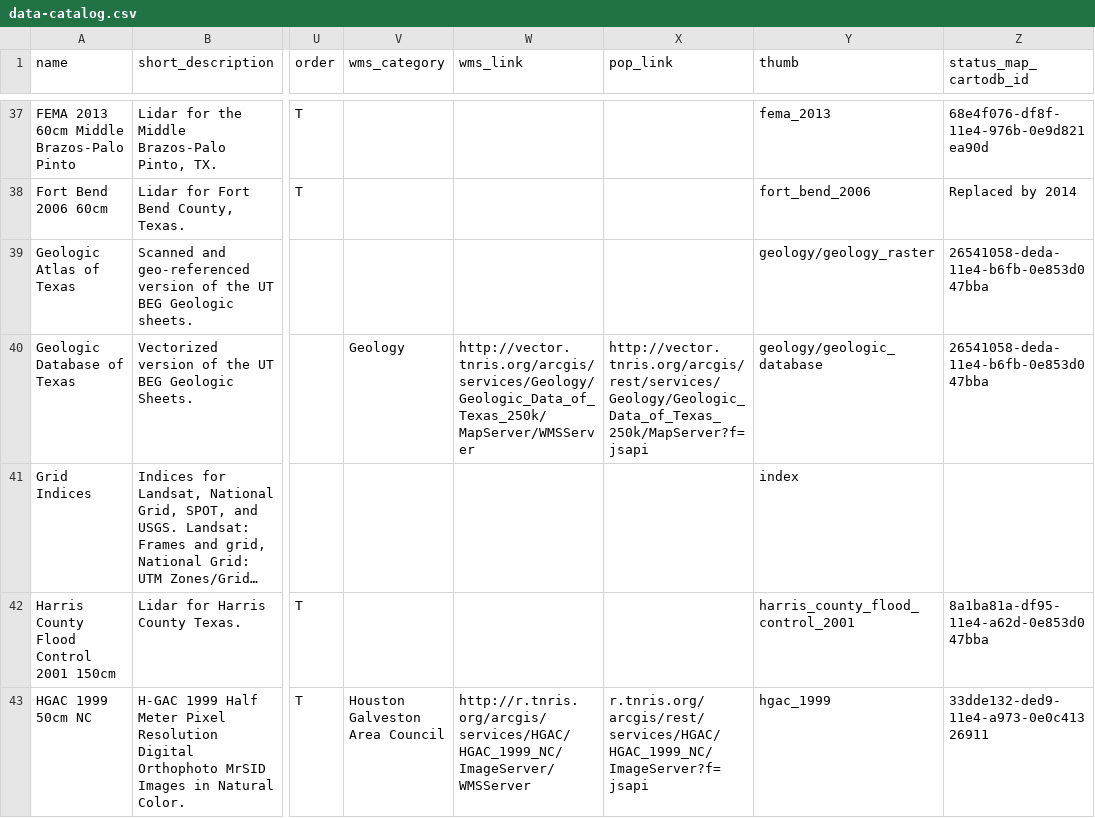
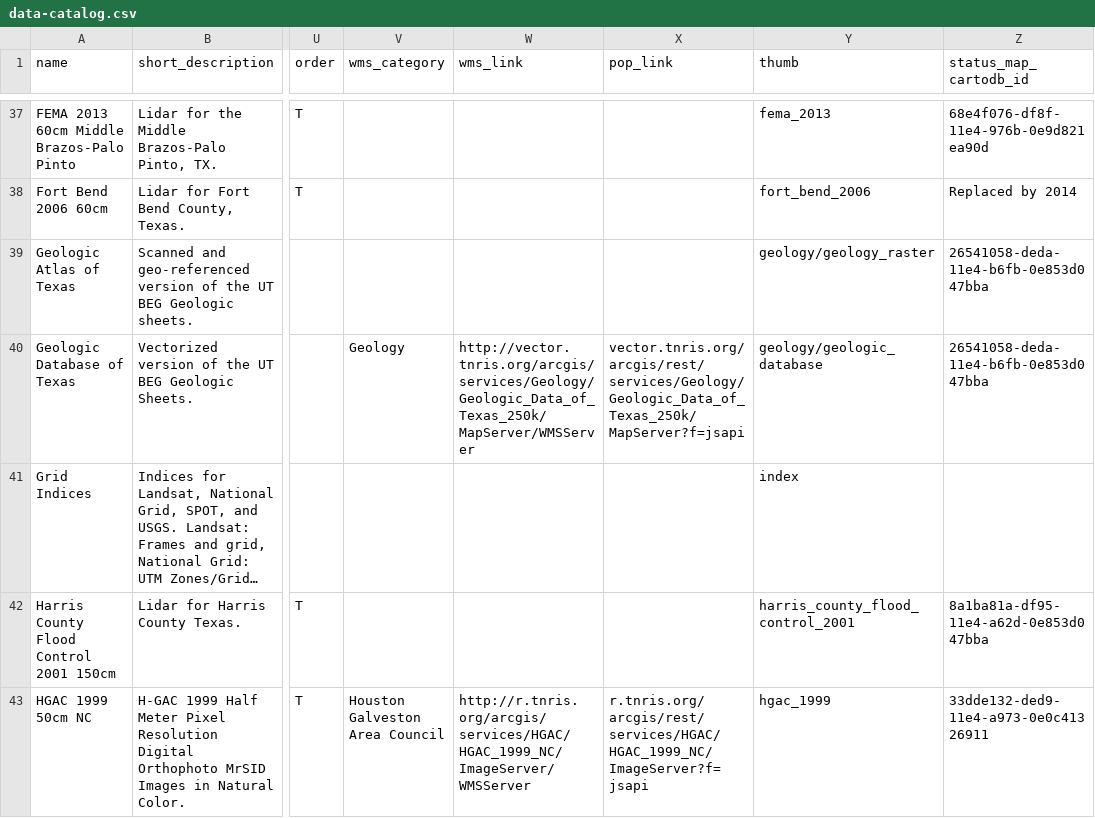
Before and after one commit to DavidHickman/tnris.org, a CSV file: content/data-catalog.csv, drawn as a sheet; only a part is shown, gaps mark what is left out; long unchanged cells end in …; the diff names each change by its address in the sheet, - before the commit and + after, or states it on an @@ line.

Commit message:
fixing GAT preview link

```diff
--- a/content/data-catalog.csv
+++ b/content/data-catalog.csv
-X40 (pop_link): http://vector.tnris.org/arcgis/rest/services/Geology/Geologic_Data_of_Texas_250k/MapServer?f=jsapi
+X40 (pop_link): vector.tnris.org/arcgis/rest/services/Geology/Geologic_Data_of_Texas_250k/MapServer?f=jsapi
```
